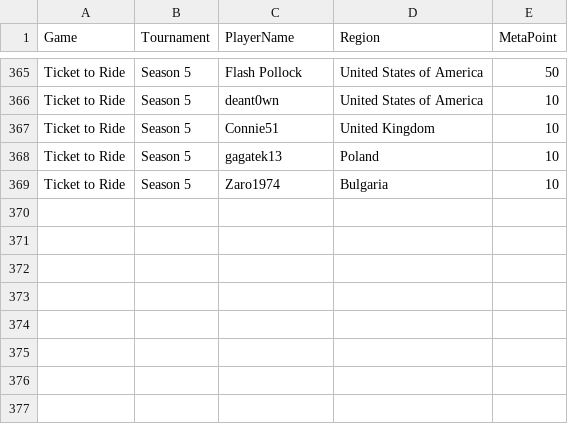
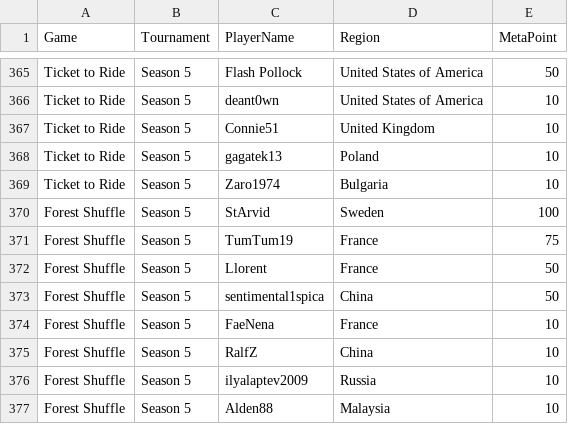
Before and after one commit to simon2016bht/wpoc, a CSV file: assets/csv/result.csv, drawn as a sheet; only a part is shown, gaps mark what is left out; the diff names each change by its address in the sheet, - before the commit and + after, or states it on an @@ line.

```diff
--- a/assets/csv/result.csv
+++ b/assets/csv/result.csv
+row 370: Forest Shuffle | Season 5 | StArvid | Sweden | 100
+row 371: Forest Shuffle | Season 5 | TumTum19 | France | 75
+row 372: Forest Shuffle | Season 5 | Llorent | France | 50
+row 373: Forest Shuffle | Season 5 | sentimental1spica | China | 50
+row 374: Forest Shuffle | Season 5 | FaeNena | France | 10
+row 375: Forest Shuffle | Season 5 | RalfZ | China | 10
+row 376: Forest Shuffle | Season 5 | ilyalaptev2009 | Russia | 10
+row 377: Forest Shuffle | Season 5 | Alden88 | Malaysia | 10
```
Also changed, not shown: 8 other files.
